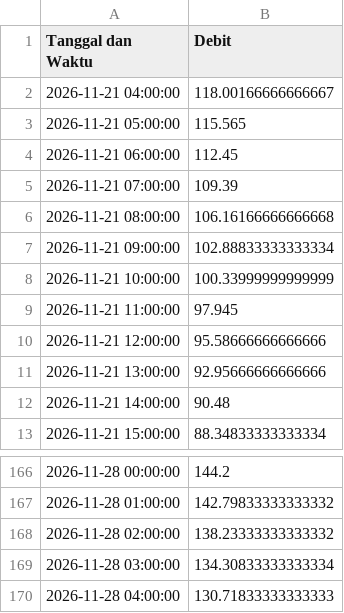
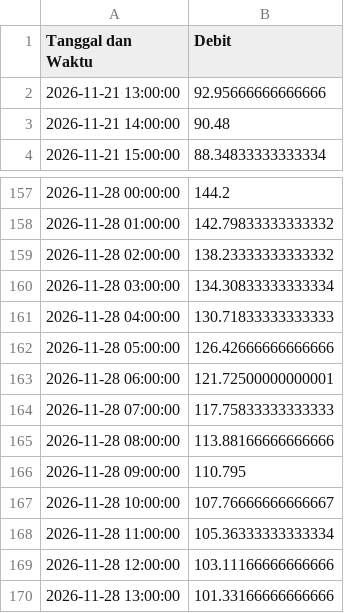
Before and after one commit to ajuneuh/prediksi-dayeuhkolot, a CSV file: Data_Debit_7Hari.csv, drawn as a sheet; only a part is shown, gaps mark what is left out.

```diff
--- a/Data_Debit_7Hari.csv
+++ b/Data_Debit_7Hari.csv
@@ -1,11 +1,2 @@
 Tanggal dan Waktu,Debit
-2026-11-21 04:00:00,118.00166666666667
-2026-11-21 05:00:00,115.565
-2026-11-21 06:00:00,112.45
-2026-11-21 07:00:00,109.39
-2026-11-21 08:00:00,106.16166666666668
-2026-11-21 09:00:00,102.88833333333334
-2026-11-21 10:00:00,100.33999999999999
-2026-11-21 11:00:00,97.945
-2026-11-21 12:00:00,95.58666666666666
 2026-11-21 13:00:00,92.95666666666666
@@ -170 +161,10 @@ Tanggal dan Waktu,Debit
 2026-11-28 04:00:00,130.71833333333333
+2026-11-28 05:00:00,126.42666666666666
+2026-11-28 06:00:00,121.72500000000001
+2026-11-28 07:00:00,117.75833333333333
+2026-11-28 08:00:00,113.88166666666666
+2026-11-28 09:00:00,110.795
+2026-11-28 10:00:00,107.76666666666667
+2026-11-28 11:00:00,105.36333333333334
+2026-11-28 12:00:00,103.11166666666666
+2026-11-28 13:00:00,101.33166666666666
```
Also changed, not shown: Data_Hujan_7Hari.csv, Prediksi_Debit_24Jam.csv, 7 other files.
